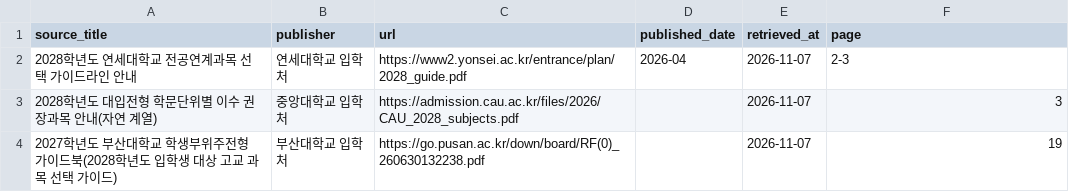
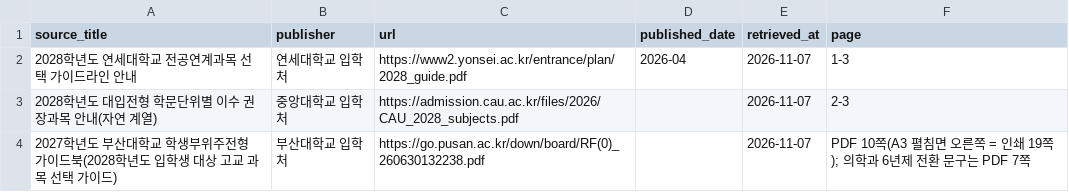
Before and after one commit to yurowa-gif/shinhan1haksa, a CSV file: data/course_recommendations/sources.csv, drawn as a sheet.

```diff
--- a/data/course_recommendations/sources.csv
+++ b/data/course_recommendations/sources.csv
@@ -1,4 +1,4 @@
 source_title,publisher,url,published_date,retrieved_at,page
-2028학년도 연세대학교 전공연계과목 선택 가이드라인 안내,연세대학교 입학처,https://www2.yonsei.ac.kr/entrance/plan/2028_guide.pdf,2026-04,2026-11-07,2-3
-2028학년도 대입전형 학문단위별 이수 권장과목 안내(자연 계열),중앙대학교 입학처,https://admission.cau.ac.kr/files/2026/CAU_2028_subjects.pdf,,2026-11-07,3
-2027학년도 부산대학교 학생부위주전형 가이드북(2028학년도 입학생 대상 고교 과목 선택 가이드),부산대학교 입학처,https://go.pusan.ac.kr/down/board/RF(0)_260630132238.pdf,,2026-11-07,19
+2028학년도 연세대학교 전공연계과목 선택 가이드라인 안내,연세대학교 입학처,https://www2.yonsei.ac.kr/entrance/plan/2028_guide.pdf,2026-04,2026-11-07,1-3
+2028학년도 대입전형 학문단위별 이수 권장과목 안내(자연 계열),중앙대학교 입학처,https://admission.cau.ac.kr/files/2026/CAU_2028_subjects.pdf,,2026-11-07,2-3
+2027학년도 부산대학교 학생부위주전형 가이드북(2028학년도 입학생 대상 고교 과목 선택 가이드),부산대학교 입학처,https://go.pusan.ac.kr/down/board/RF(0)_260630132238.pdf,,2026-11-07,PDF 10쪽(A3 펼침면 오른쪽 = 인쇄 19쪽); 의학과 6년제 전환 문구는 PDF 7쪽
```
Also changed, not shown: data/course_recommendations/course_recommendations.csv, 1 other file.
